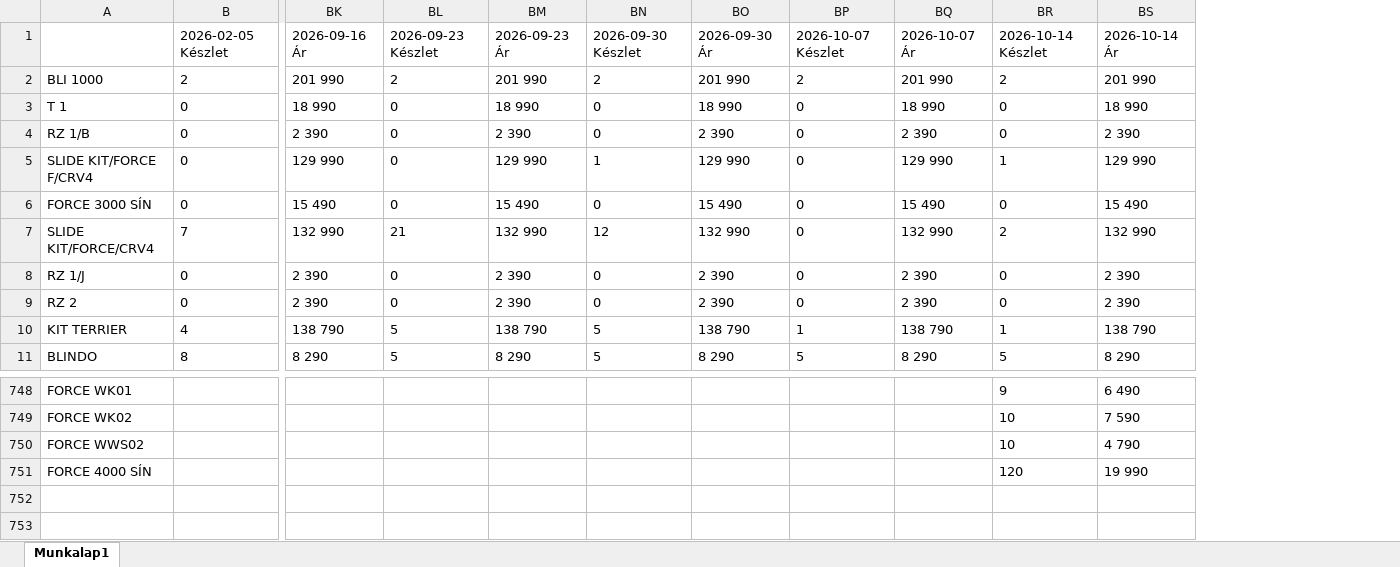
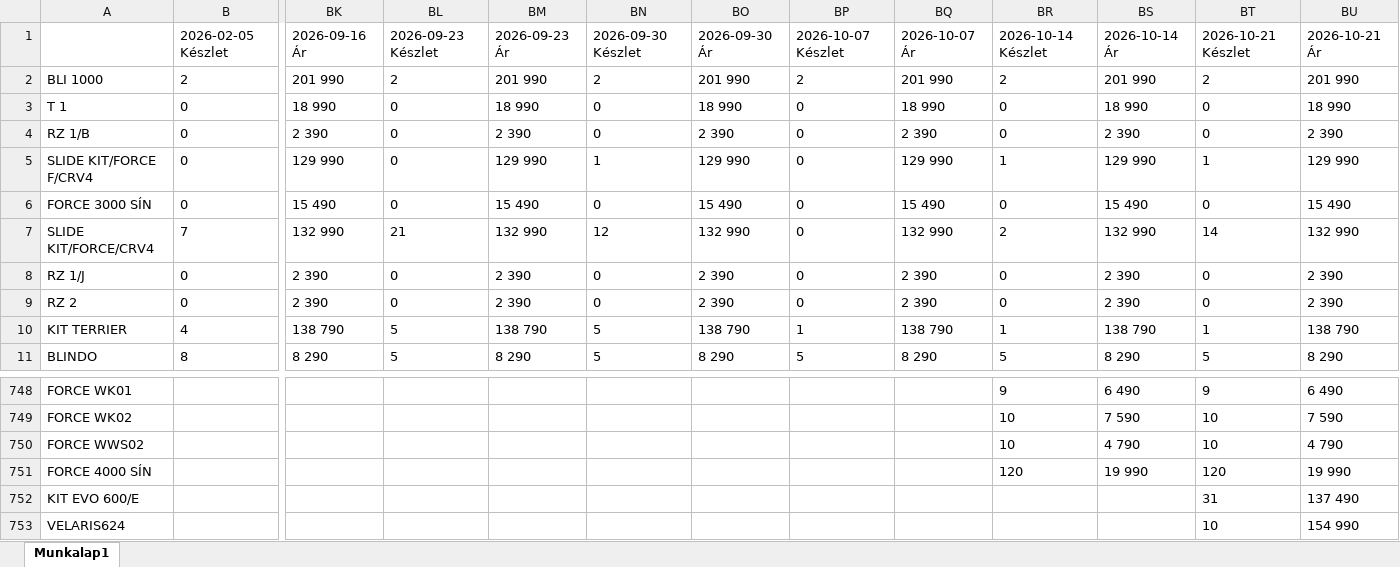
Before and after one commit to Kyodai21/Safehome_scrapper, an Excel workbook: safehome_data.xlsx, sheet Munkalap1, drawn as a sheet; only a part is shown, gaps mark what is left out; values as stored, in another font and other column widths than the file's, no borders; rows hold the shown columns only; the diff names each change by its address in the sheet, - before the commit and + after, or states it on an @@ line.

Commit message:
Automatic update to safehome_data.xlsx 2026-10-21 12:00:05

```diff
--- a/safehome_data.xlsx (sheet Munkalap1)
+++ b/safehome_data.xlsx (sheet Munkalap1)
+column BT, rows 1-11: 2026-10-21 Készlet | 2 | 0 | 0 | 1 | 0 | 14 | 0 | 0 | 1 | 5; rows 748-751: 9 | 10 | 10 | 120
+column BU, rows 1-11: 2026-10-21 Ár | 201 990 | 18 990 | 2 390 | 129 990 | 15 490 | 132 990 | 2 390 | 2 390 | 138 790 | 8 290; rows 748-751: 6 490 | 7 590 | 4 790 | 19 990
+row 752: KIT EVO 600/E |  |  |  |  |  |  |  |  |  |  | 31 | 137 490
+row 753: VELARIS624 |  |  |  |  |  |  |  |  |  |  | 10 | 154 990
```
